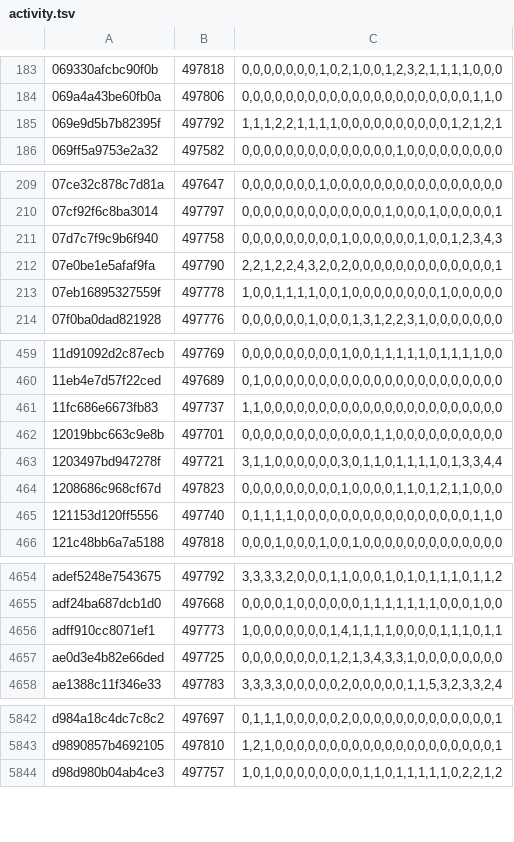
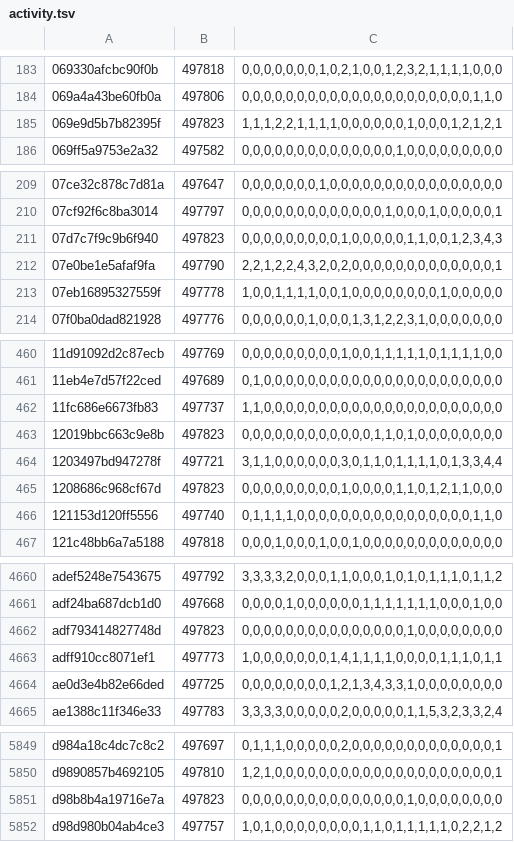
Before and after one commit to natanforestree/finals-radar, a TSV file: state/activity.tsv, drawn as a sheet; only a part is shown, gaps mark what is left out; the diff covers the shown part only.

```diff
--- a/state/activity.tsv
+++ b/state/activity.tsv
@@ -184,3 +184,3 @@
 069a4a43be60fb0a	497806	0,0,0,0,0,0,0,0,0,0,0,0,0,0,0,0,0,0,0,0,0,1,1,0
-069e9d5b7b82395f	497792	1,1,1,2,2,1,1,1,1,0,0,0,0,0,0,0,0,0,0,1,2,1,2,1
+069e9d5b7b82395f	497823	1,1,1,2,2,1,1,1,1,0,0,0,0,0,0,1,0,0,0,1,2,1,2,1
 069ff5a9753e2a32	497582	0,0,0,0,0,0,0,0,0,0,0,0,0,0,1,0,0,0,0,0,0,0,0,0
@@ -210,3 +210,3 @@
 07cf92f6c8ba3014	497797	0,0,0,0,0,0,0,0,0,0,0,0,0,1,0,0,0,1,0,0,0,0,0,1
-07d7c7f9c9b6f940	497758	0,0,0,0,0,0,0,0,0,1,0,0,0,0,0,0,1,0,0,1,2,3,4,3
+07d7c7f9c9b6f940	497823	0,0,0,0,0,0,0,0,0,1,0,0,0,0,0,1,1,0,0,1,2,3,4,3
 07e0be1e5afaf9fa	497790	2,2,1,2,2,4,3,2,0,2,0,0,0,0,0,0,0,0,0,0,0,0,0,1
@@ -461,3 +462,3 @@
 11fc686e6673fb83	497737	1,1,0,0,0,0,0,0,0,0,0,0,0,0,0,0,0,0,0,0,0,0,0,0
-12019bbc663c9e8b	497701	0,0,0,0,0,0,0,0,0,0,0,0,1,1,0,0,0,0,0,0,0,0,0,0
+12019bbc663c9e8b	497823	0,0,0,0,0,0,0,0,0,0,0,0,1,1,0,1,0,0,0,0,0,0,0,0
 1203497bd947278f	497721	3,1,1,0,0,0,0,0,0,3,0,1,1,0,1,1,1,1,0,1,3,3,4,4
@@ -4655,2 +4661,3 @@ adef5248e7543675	497792	3,3,3,3,2,0,0,0,1,1,0,0,0,1,0,1,0,1,1,1,0,1,1,2
 adf24ba687dcb1d0	497668	0,0,0,0,1,0,0,0,0,0,0,1,1,1,1,1,1,1,0,0,0,1,0,0
+adf793414827748d	497823	0,0,0,0,0,0,0,0,0,0,0,0,0,0,0,1,0,0,0,0,0,0,0,0
 adff910cc8071ef1	497773	1,0,0,0,0,0,0,0,1,4,1,1,1,1,0,0,0,0,1,1,1,0,1,1
@@ -5843,2 +5850,3 @@ d984a18c4dc7c8c2	497697	0,1,1,1,0,0,0,0,0,2,0,0,0,0,0,0,0,0,0,0,0,0,0,1
 d9890857b4692105	497810	1,2,1,0,0,0,0,0,0,0,0,0,0,0,0,0,0,0,0,0,0,0,0,1
+d98b8b4a19716e7a	497823	0,0,0,0,0,0,0,0,0,0,0,0,0,0,0,1,0,0,0,0,0,0,0,0
 d98d980b04ab4ce3	497757	1,0,1,0,0,0,0,0,0,0,0,1,1,0,1,1,1,1,1,0,2,2,1,2
```
Also changed, not shown: 6 added rows and 124 edited cells elsewhere in this file, state/scores.tsv, 4 other files.
